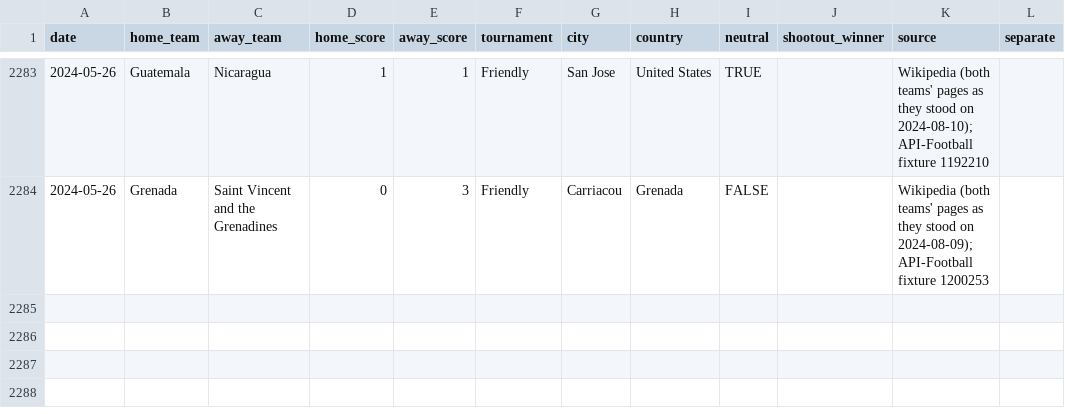
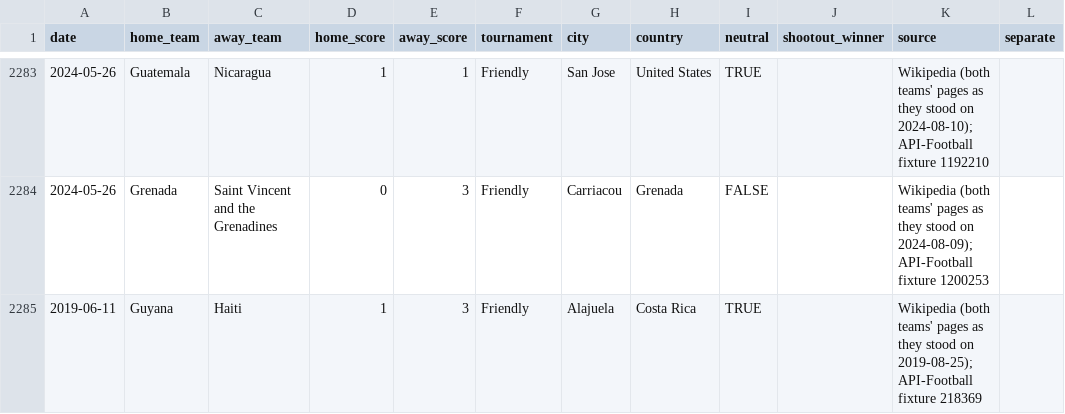
Before and after one commit to formlinedata/formline, a CSV file: build/store/manual-men.csv, drawn as a sheet; only a part is shown, gaps mark what is left out.

```diff
--- a/build/store/manual-men.csv
+++ b/build/store/manual-men.csv
@@ -2284 +2284,2 @@ date,home_team,away_team,home_score,away_score,tournament,city,country,neutral,s
 2024-05-26,Grenada,Saint Vincent and the Grenadines,0,3,Friendly,Carriacou,Grenada,FALSE,,Wikipedia (both teams' pages as they stood on 2024-08-09); API-Football fixture 1200253,
+2019-06-11,Guyana,Haiti,1,3,Friendly,Alajuela,Costa Rica,TRUE,,Wikipedia (both teams' pages as they stood on 2019-08-25); API-Football fixture 218369,
```
Also changed, not shown: 5 other files.
